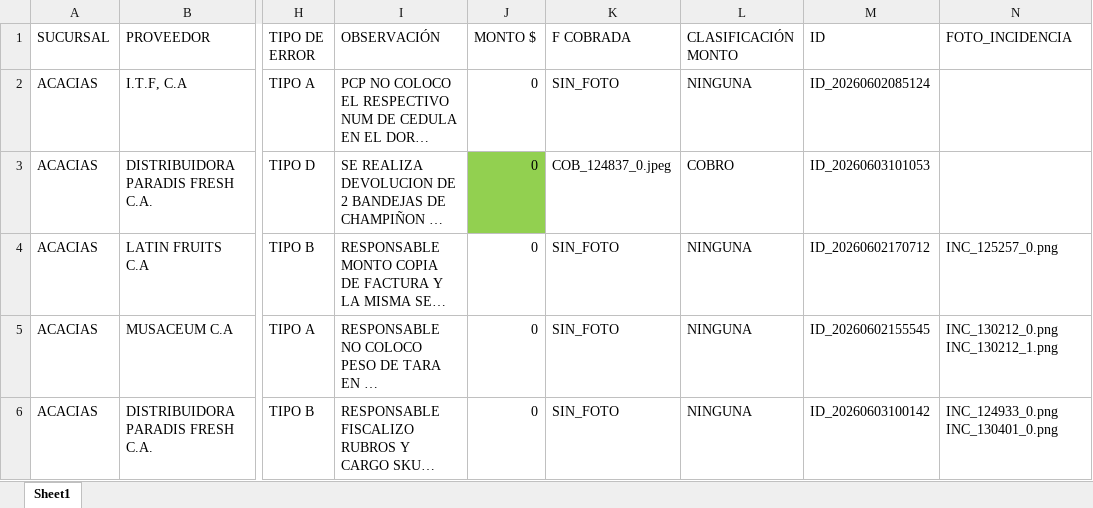
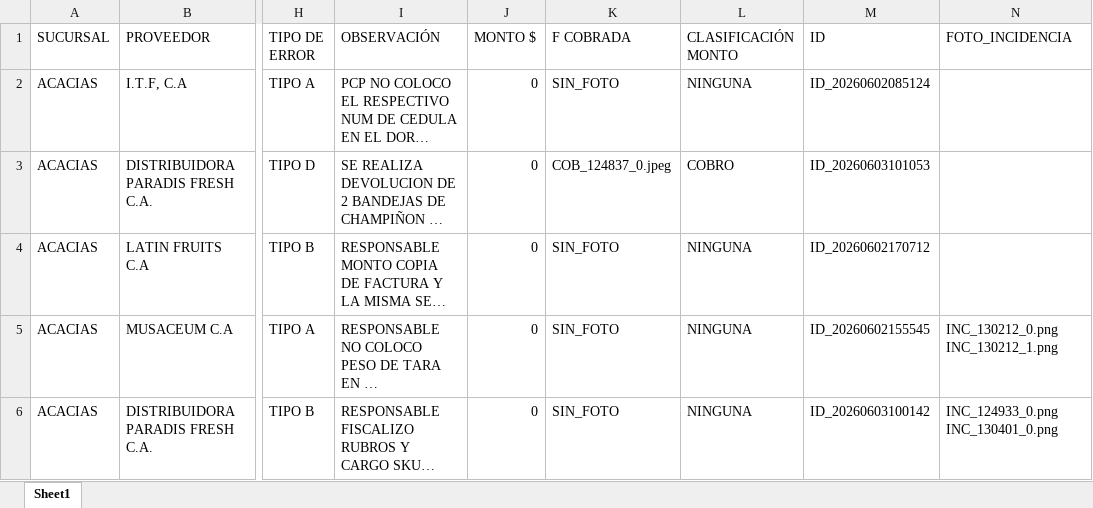
Before and after one commit to monitoreocmi/FISCALIZACION, an Excel workbook: cuadros/JUNIO/ACACIAS.xlsx, sheet Sheet1, drawn as a sheet; only a part is shown, gaps mark what is left out; long unchanged cells end in …; values as stored, in another font and other column widths than the file's, no borders; the diff names each change by its address in the sheet, - before the commit and + after, or states it on an @@ line.

```diff
--- a/cuadros/JUNIO/ACACIAS.xlsx (sheet Sheet1)
+++ b/cuadros/JUNIO/ACACIAS.xlsx (sheet Sheet1)
-J3 fill: #92D050
+J3 fill: none
-N4 (FOTO_INCIDENCIA): INC_125257_0.png
+N4 (FOTO_INCIDENCIA): (empty)
```
Also changed, not shown: 1 other file.
